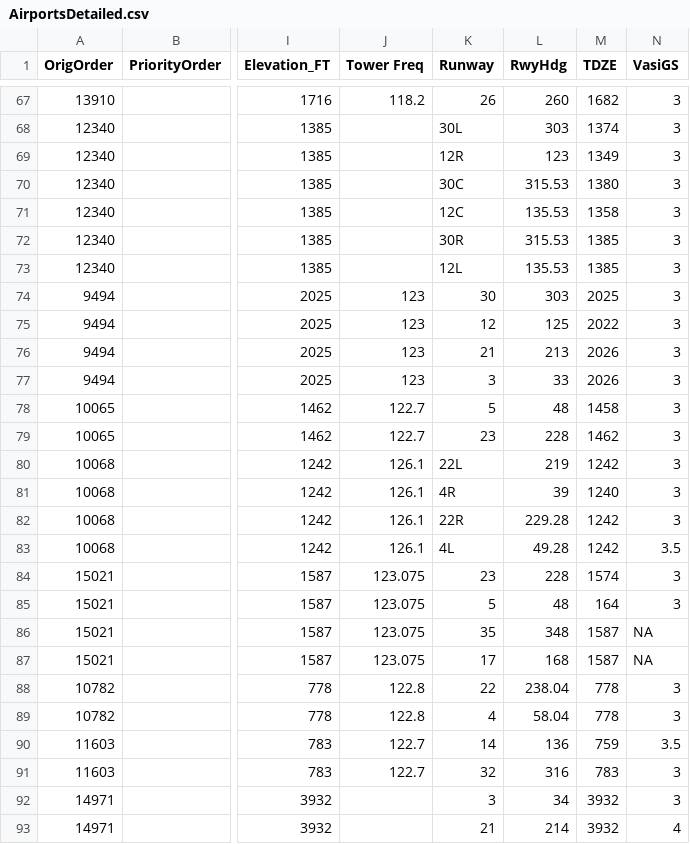
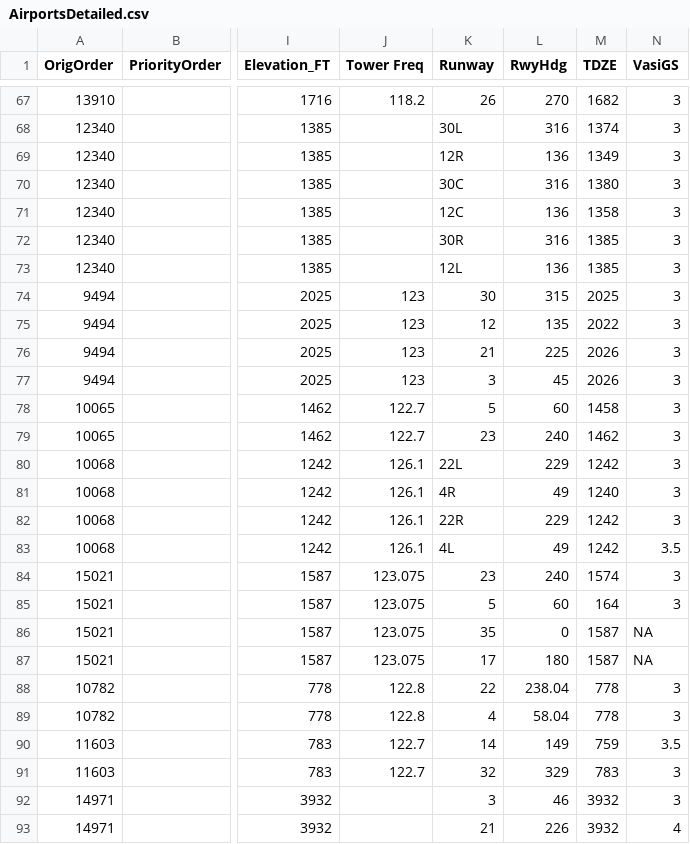
Before and after one commit to KeltonKarboviak/ngafid_cpat, a CSV file: PythonGraphing/AirportsDetailed.csv, drawn as a sheet; only a part is shown, gaps mark what is left out; the diff covers the shown part only; the diff names each change by its address in the sheet, - before the commit and + after, or states it on an @@ line.

```diff
--- a/PythonGraphing/AirportsDetailed.csv
+++ b/PythonGraphing/AirportsDetailed.csv
-L67 (RwyHdg): 260
+L67 (RwyHdg): 270
-L68 (RwyHdg): 303
+L68 (RwyHdg): 316
-L69 (RwyHdg): 123
+L69 (RwyHdg): 136
-L70 (RwyHdg): 315.53
+L70 (RwyHdg): 316
-L71 (RwyHdg): 135.53
+L71 (RwyHdg): 136
-L72 (RwyHdg): 315.53
+L72 (RwyHdg): 316
-L73 (RwyHdg): 135.53
+L73 (RwyHdg): 136
-L74 (RwyHdg): 303
+L74 (RwyHdg): 315
-L75 (RwyHdg): 125
+L75 (RwyHdg): 135
-L76 (RwyHdg): 213
+L76 (RwyHdg): 225
-L77 (RwyHdg): 33
+L77 (RwyHdg): 45
-L78 (RwyHdg): 48
+L78 (RwyHdg): 60
-L79 (RwyHdg): 228
+L79 (RwyHdg): 240
-L80 (RwyHdg): 219
+L80 (RwyHdg): 229
-L81 (RwyHdg): 39
+L81 (RwyHdg): 49
-L82 (RwyHdg): 229.28
+L82 (RwyHdg): 229
-L83 (RwyHdg): 49.28
+L83 (RwyHdg): 49
-L84 (RwyHdg): 228
+L84 (RwyHdg): 240
-L85 (RwyHdg): 48
+L85 (RwyHdg): 60
-L86 (RwyHdg): 348
+L86 (RwyHdg): 0
-L87 (RwyHdg): 168
+L87 (RwyHdg): 180
-L90 (RwyHdg): 136
+L90 (RwyHdg): 149
-L91 (RwyHdg): 316
+L91 (RwyHdg): 329
-L92 (RwyHdg): 34
+L92 (RwyHdg): 46
-L93 (RwyHdg): 214
+L93 (RwyHdg): 226
```
Also changed, not shown: 121 edited cells elsewhere in this file.
